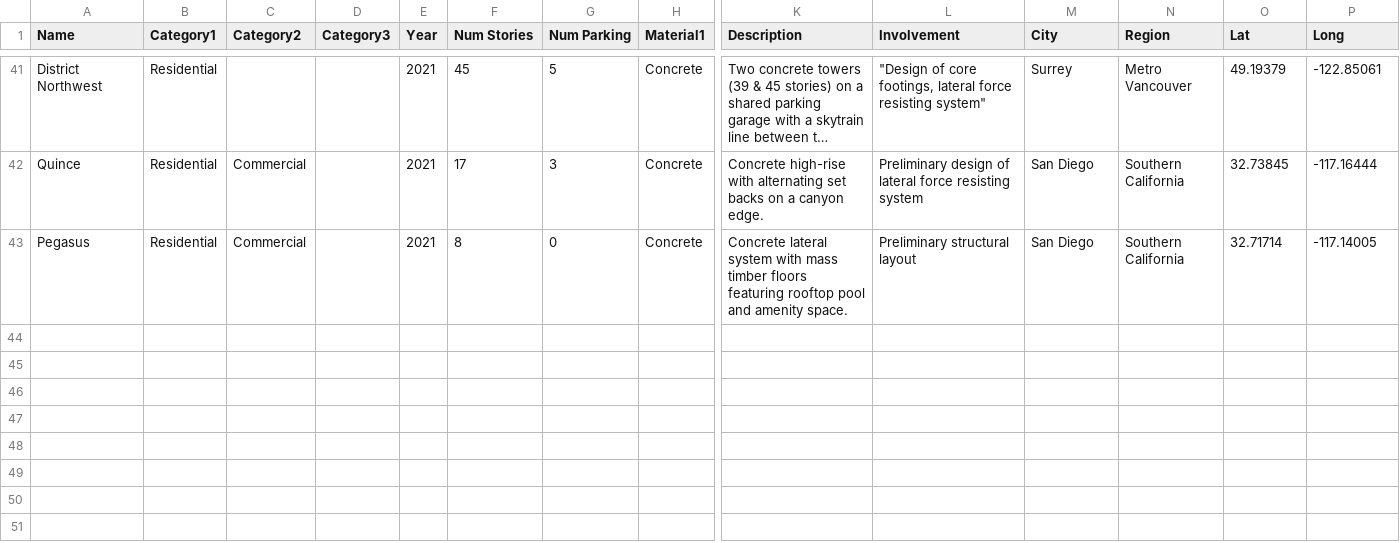
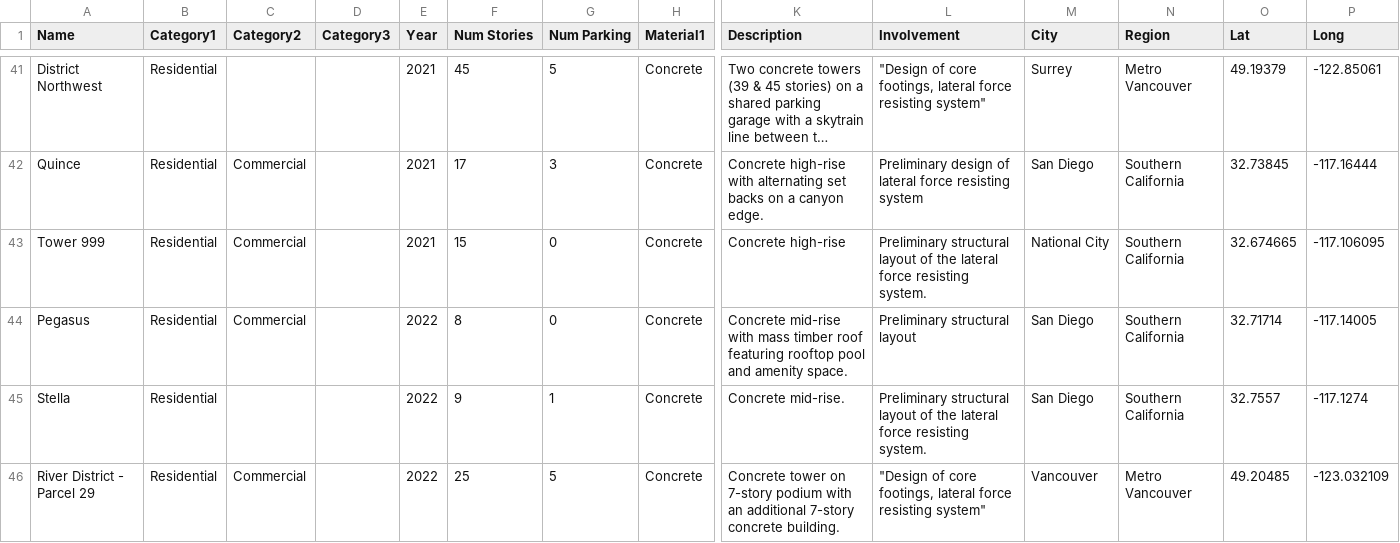
Before and after one commit to AdrianCrowder/AdrianCrowder.GitHub.io, a CSV file: uploads/projects/projects.csv, drawn as a sheet; only a part is shown, gaps mark what is left out; long unchanged cells end in …; addresses are those after the commit; rows hold the shown columns only; the diff names each change by its address in the sheet, - before the commit and + after, or states it on an @@ line.

Commit message:
Updated projects, commented out non-functioning filters

```diff
--- a/uploads/projects/projects.csv
+++ b/uploads/projects/projects.csv
+row 43: Tower 999 | Residential | Commercial |  | 2021 | 15 | 0 | Concrete | Concrete high-rise | Preliminary structural layout of the lateral force resisting system. | National City | Southern California | 32.674665 | -117.106095
-E44 (Year): 2021
+E44 (Year): 2022
-K44 (Description): Concrete lateral system with mass timber floors featuring rooftop…
+K44 (Description): Concrete mid-rise with mass timber roof featuring rooftop…
+row 45: Stella | Residential |  |  | 2022 | 9 | 1 | Concrete | Concrete mid-rise. | Preliminary structural layout of the lateral force resisting system. | San Diego | Southern California | 32.7557 | -117.1274
+row 46: River District - Parcel 29 | Residential | Commercial |  | 2022 | 25 | 5 | Concrete | Concrete tower on 7-story podium with an additional 7-story concrete building. | "Design of core footings, lateral force resisting system" | Vancouver | Metro Vancouver | 49.20485 | -123.032109
```
Also changed, not shown: 24 other files.
